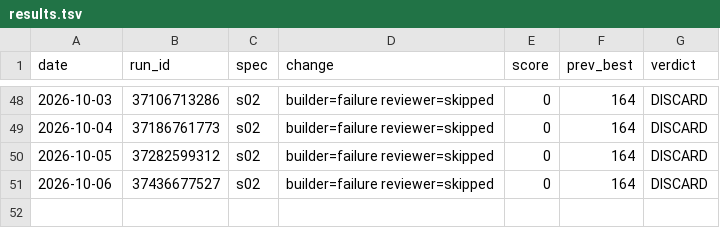
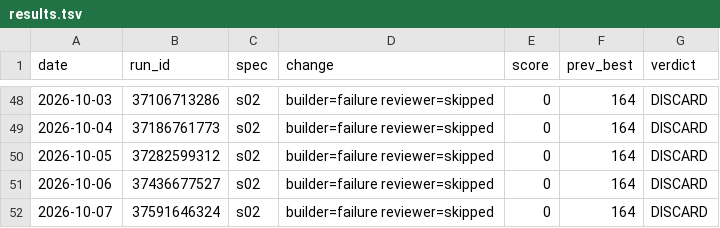
Before and after one commit to MalikJPalamar/Agent-Assembly, a TSV file: centaurion-framework/results.tsv, drawn as a sheet; only a part is shown, gaps mark what is left out.

Commit message:
log(s02): DISCARD run 37591646324 score 0

```diff
--- a/centaurion-framework/results.tsv
+++ b/centaurion-framework/results.tsv
@@ -51 +51,2 @@ date	run_id	spec	change	score	prev_best	verdict
 2026-10-06	37436677527	s02	builder=failure reviewer=skipped	0	164	DISCARD
+2026-10-07	37591646324	s02	builder=failure reviewer=skipped	0	164	DISCARD
```
